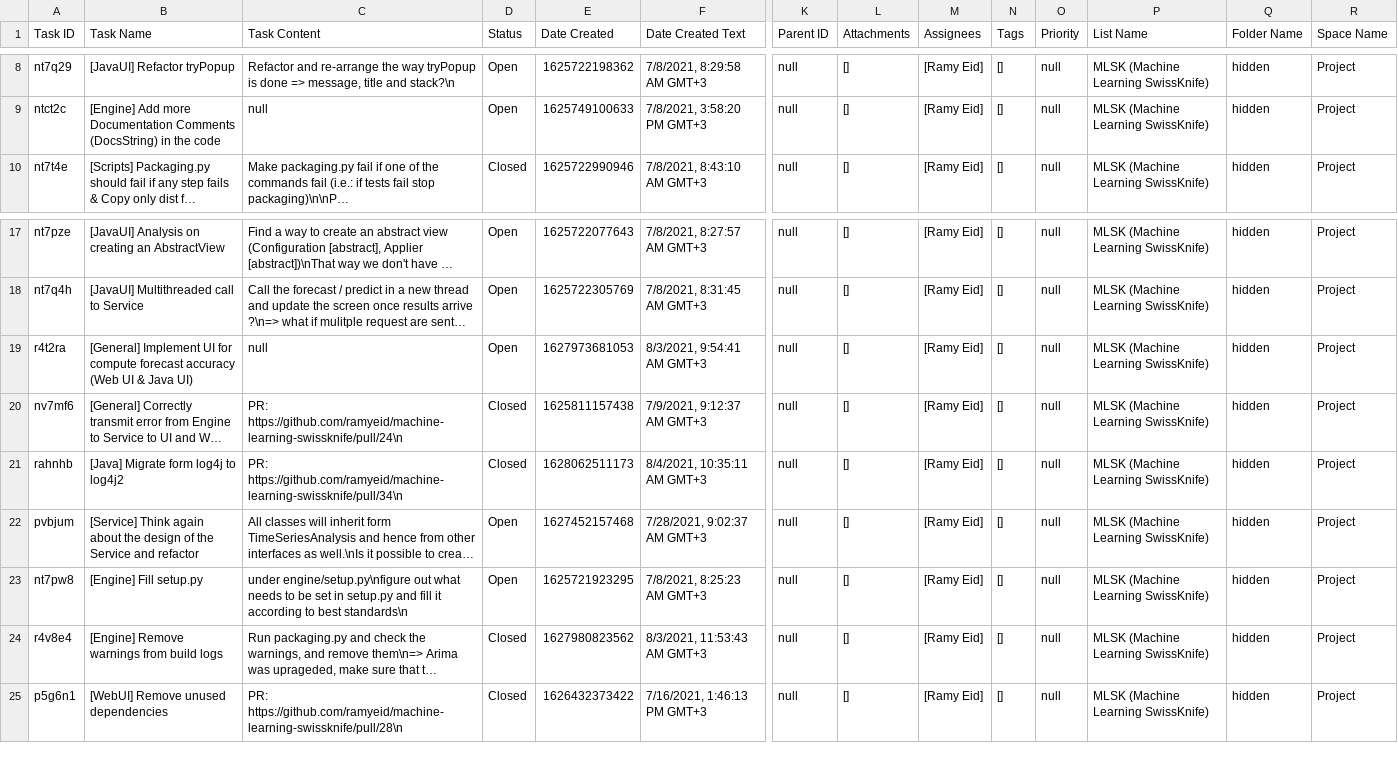
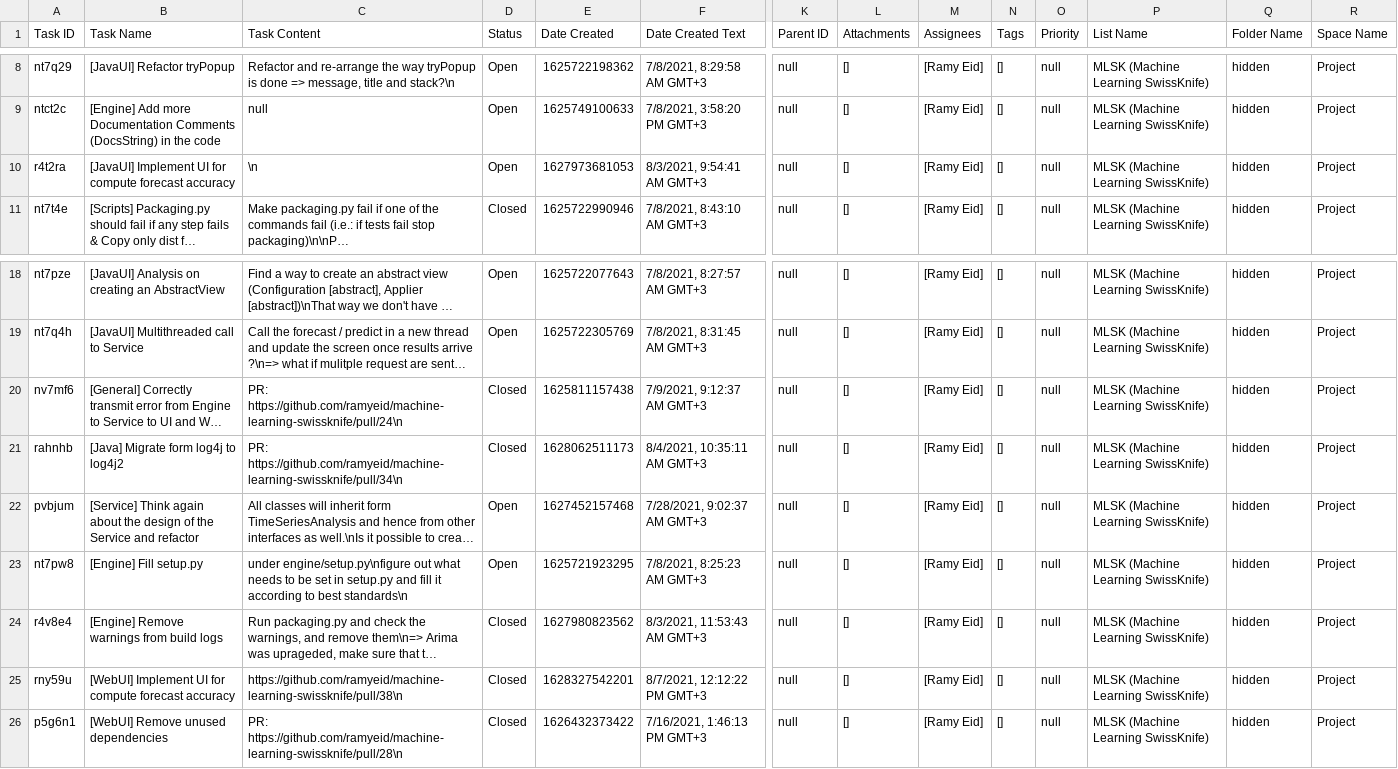
Before and after one commit to ramyeid/mlsk, a CSV file: Board.csv, drawn as a sheet; only a part is shown, gaps mark what is left out; long unchanged cells end in …; removed rows and columns are numbered as before the commit, all else as after; rows hold the shown columns only; the diff names each change by its address in the sheet, - before the commit and + after, or states it on an @@ line.

Commit message:
[WebUI] Implement Forecast Accuracy UI

```diff
--- a/Board.csv
+++ b/Board.csv
+row 10: r4t2ra | [JavaUI] Implement UI for compute forecast accuracy | \n | Open | 1627973681053 | 8/3/2021, 9:54:41 AM GMT+3 | null | [] | [Ramy Eid] | [] | null | MLSK (Machine Learning SwissKnife) | hidden | Project
-row 19: r4t2ra | [General] Implement UI for compute forecast accuracy (Web UI & Java UI) | null | Open | 1627973681053 | 8/3/2021, 9:54:41 AM GMT+3 | null | [] | [Ramy Eid] | [] | null | MLSK (Machine Learning SwissKnife) | hidden | Project
+row 25: rny59u | [WebUI] Implement UI for compute forecast accuracy | https://github.com/ramyeid/machine-learning-swissknife/pull/38\n | Closed | 1628327542201 | 8/7/2021, 12:12:22 PM GMT+3 | null | [] | [Ramy Eid] | [] | null | MLSK (Machine Learning SwissKnife) | hidden | Project
```
Also changed, not shown: 13 other files.
